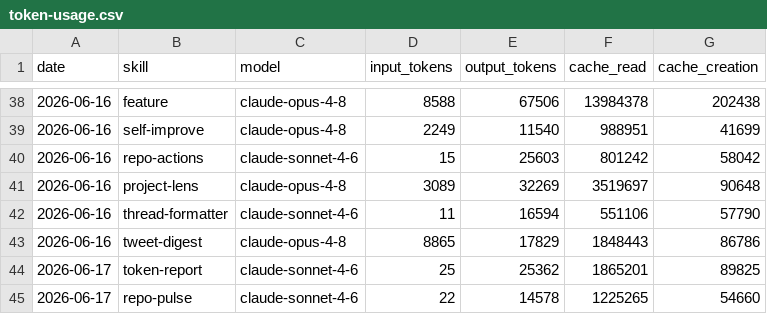
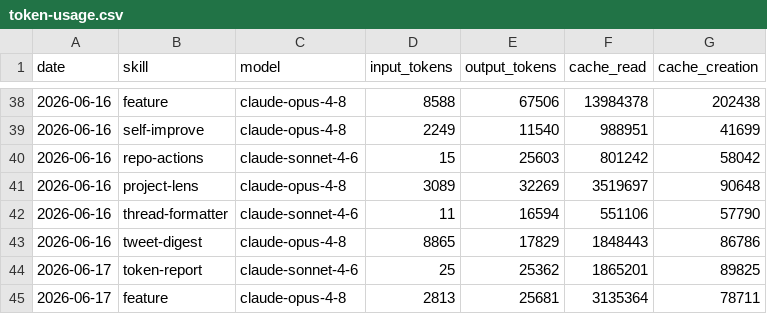
Before and after one commit to aaronjmars/miroshark-aeon, a CSV file: memory/token-usage.csv, drawn as a sheet; only a part is shown, gaps mark what is left out; removed rows and columns are numbered as before the commit, all else as after; the diff names each change by its address in the sheet, - before the commit and + after, or states it on an @@ line.

```diff
--- a/memory/token-usage.csv
+++ b/memory/token-usage.csv
-row 45: 2026-06-17 | repo-pulse | claude-sonnet-4-6 | 22 | 14578 | 1225265 | 54660
+row 45: 2026-06-17 | feature | claude-opus-4-8 | 2813 | 25681 | 3135364 | 78711
```
Also changed, not shown: 4 other files.
